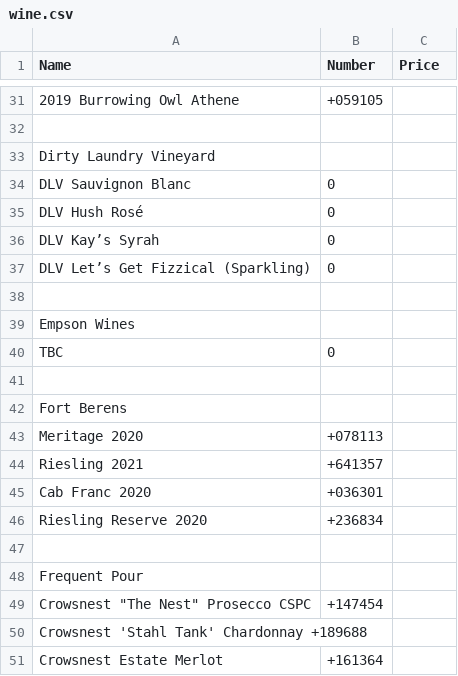
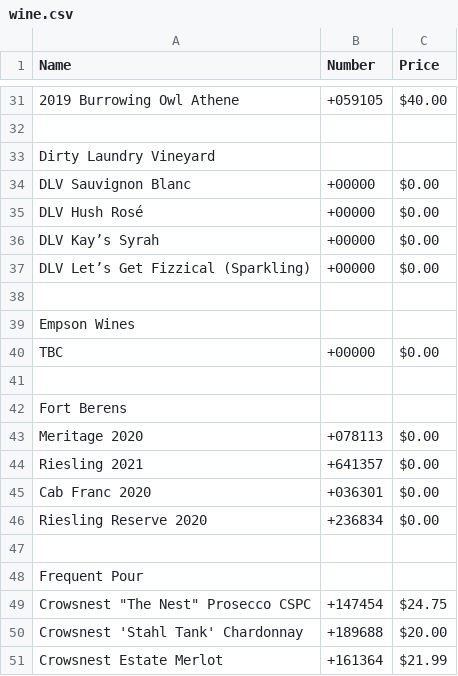
Before and after one commit to ToddLa/winetastic.ca, a CSV file: _data/wine.csv, drawn as a sheet; only a part is shown, gaps mark what is left out; removed rows and columns are numbered as before the commit, all else as after; the diff covers the shown part only; the diff names each change by its address in the sheet, - before the commit and + after, or states it on an @@ line.

```diff
--- a/_data/wine.csv
+++ b/_data/wine.csv
-C31 (Price): (empty)
+C31 (Price): $40.00
-B34:B37 (Number): 0
+B34:B37 (Number): +00000
-C34:C37 (Price): (empty)
+C34:C37 (Price): $0.00
-B40 (Number): 0
+B40 (Number): +00000
-C40 (Price): (empty)
+C40 (Price): $0.00
-C43:C46 (Price): (empty)
+C43:C46 (Price): $0.00
-C49 (Price): (empty)
+C49 (Price): $24.75
-row 50: Crowsnest 'Stahl Tank' Chardonnay +189688
+row 50: Crowsnest 'Stahl Tank' Chardonnay | +189688 | $20.00
-C51 (Price): (empty)
+C51 (Price): $21.99
```
Also changed, not shown: 18 edited cells elsewhere in this file.
